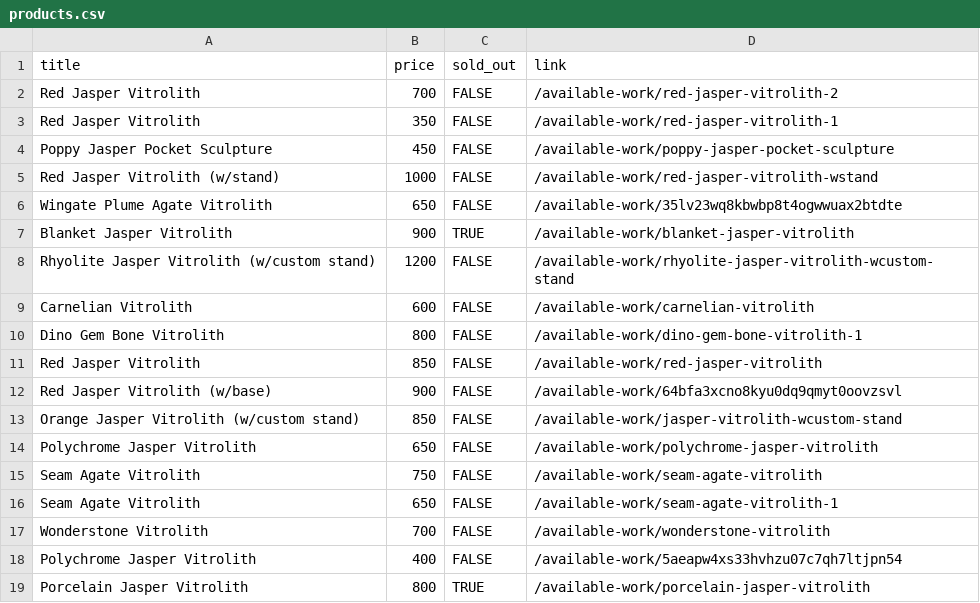
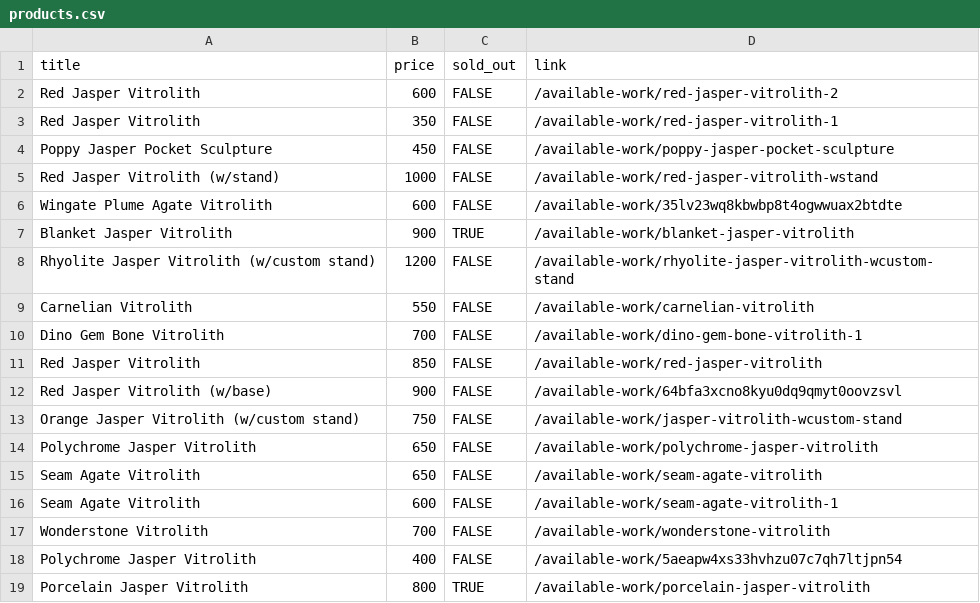
Before and after one commit to hadley/available-work, a CSV file: products.csv, drawn as a sheet; only a part is shown; the diff covers the shown part only.

```diff
--- a/products.csv
+++ b/products.csv
@@ -1,3 +1,3 @@
 "title","price","sold_out","link"
-"Red Jasper Vitrolith",700,FALSE,"/available-work/red-jasper-vitrolith-2"
+"Red Jasper Vitrolith",600,FALSE,"/available-work/red-jasper-vitrolith-2"
 "Red Jasper Vitrolith",350,FALSE,"/available-work/red-jasper-vitrolith-1"
@@ -5,13 +5,13 @@
 "Red Jasper Vitrolith (w/stand)",1000,FALSE,"/available-work/red-jasper-vitrolith-wstand"
-"Wingate Plume Agate Vitrolith",650,FALSE,"/available-work/35lv23wq8kbwbp8t4ogwwuax2btdte"
+"Wingate Plume Agate Vitrolith",600,FALSE,"/available-work/35lv23wq8kbwbp8t4ogwwuax2btdte"
 "Blanket Jasper Vitrolith",900,TRUE,"/available-work/blanket-jasper-vitrolith"
 "Rhyolite Jasper Vitrolith (w/custom stand)",1200,FALSE,"/available-work/rhyolite-jasper-vitrolith-wcustom-stand"
-"Carnelian Vitrolith",600,FALSE,"/available-work/carnelian-vitrolith"
-"Dino Gem Bone Vitrolith",800,FALSE,"/available-work/dino-gem-bone-vitrolith-1"
+"Carnelian Vitrolith",550,FALSE,"/available-work/carnelian-vitrolith"
+"Dino Gem Bone Vitrolith",700,FALSE,"/available-work/dino-gem-bone-vitrolith-1"
 "Red Jasper Vitrolith",850,FALSE,"/available-work/red-jasper-vitrolith"
 "Red Jasper Vitrolith (w/base)",900,FALSE,"/available-work/64bfa3xcno8kyu0dq9qmyt0oovzsvl"
-"Orange Jasper Vitrolith (w/custom stand)",850,FALSE,"/available-work/jasper-vitrolith-wcustom-stand"
+"Orange Jasper Vitrolith (w/custom stand)",750,FALSE,"/available-work/jasper-vitrolith-wcustom-stand"
 "Polychrome Jasper Vitrolith",650,FALSE,"/available-work/polychrome-jasper-vitrolith"
-"Seam Agate Vitrolith",750,FALSE,"/available-work/seam-agate-vitrolith"
-"Seam Agate Vitrolith",650,FALSE,"/available-work/seam-agate-vitrolith-1"
+"Seam Agate Vitrolith",650,FALSE,"/available-work/seam-agate-vitrolith"
+"Seam Agate Vitrolith",600,FALSE,"/available-work/seam-agate-vitrolith-1"
 "Wonderstone Vitrolith",700,FALSE,"/available-work/wonderstone-vitrolith"
```
Also changed, not shown: 13 edited cells elsewhere in this file.
